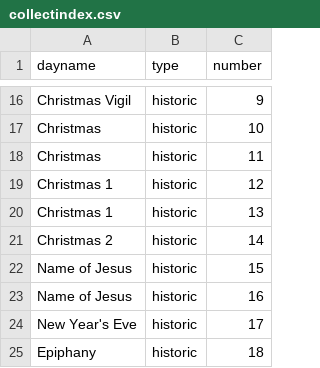
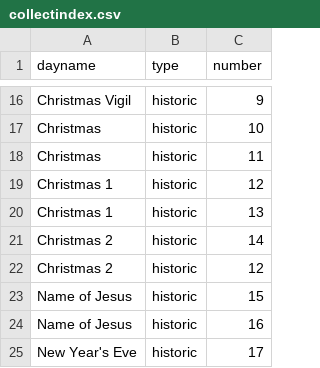
Before and after one commit to benyakov/serviceplanner, a CSV file: utility/churchyear/collectindex.csv, drawn as a sheet; only a part is shown, gaps mark what is left out; the shorter side is filled out with more unchanged rows.

Commit message:
Fixed Christmas 2 Historic Collect

```diff
--- a/utility/churchyear/collectindex.csv
+++ b/utility/churchyear/collectindex.csv
@@ -21,2 +21,3 @@ Christmas 1,historic,13
 Christmas 2,historic,14
+Christmas 2,historic,12
 Name of Jesus,historic,15
```
Also changed, not shown: 1 other file.
